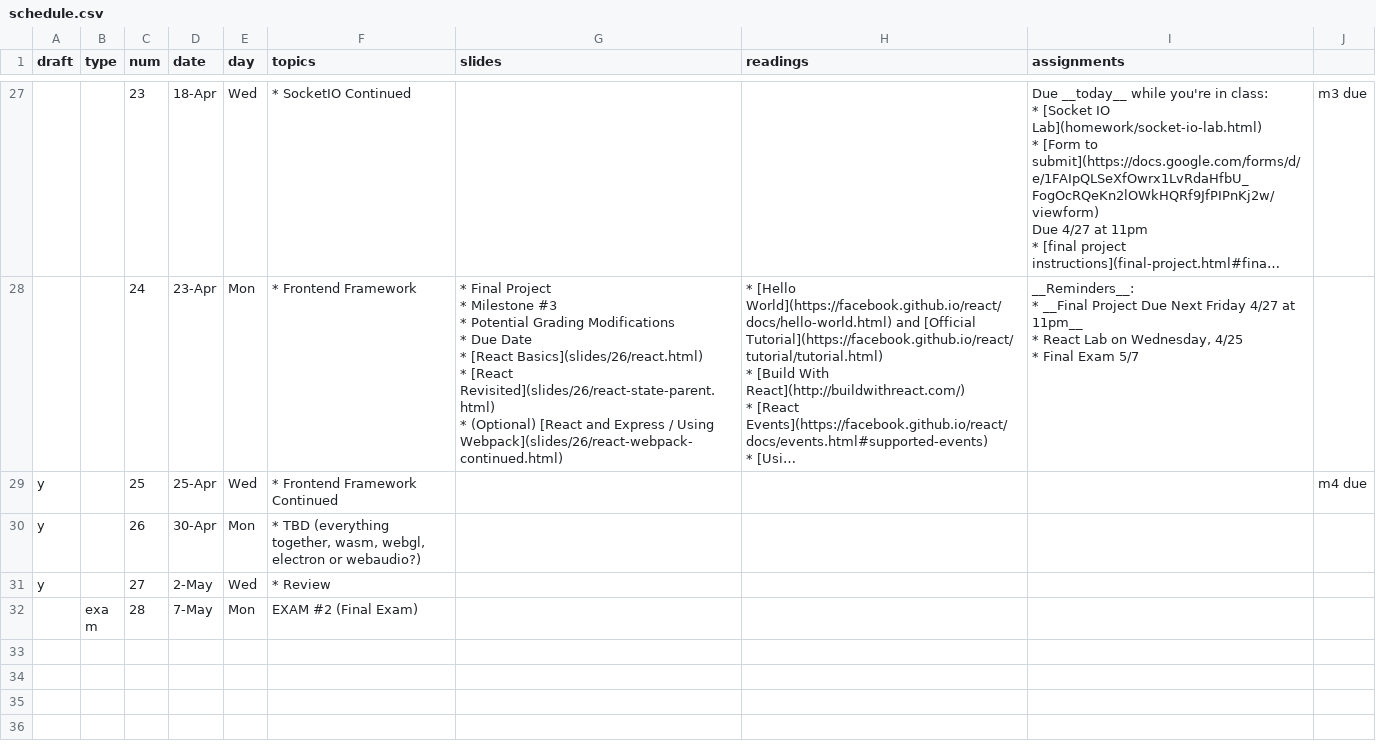
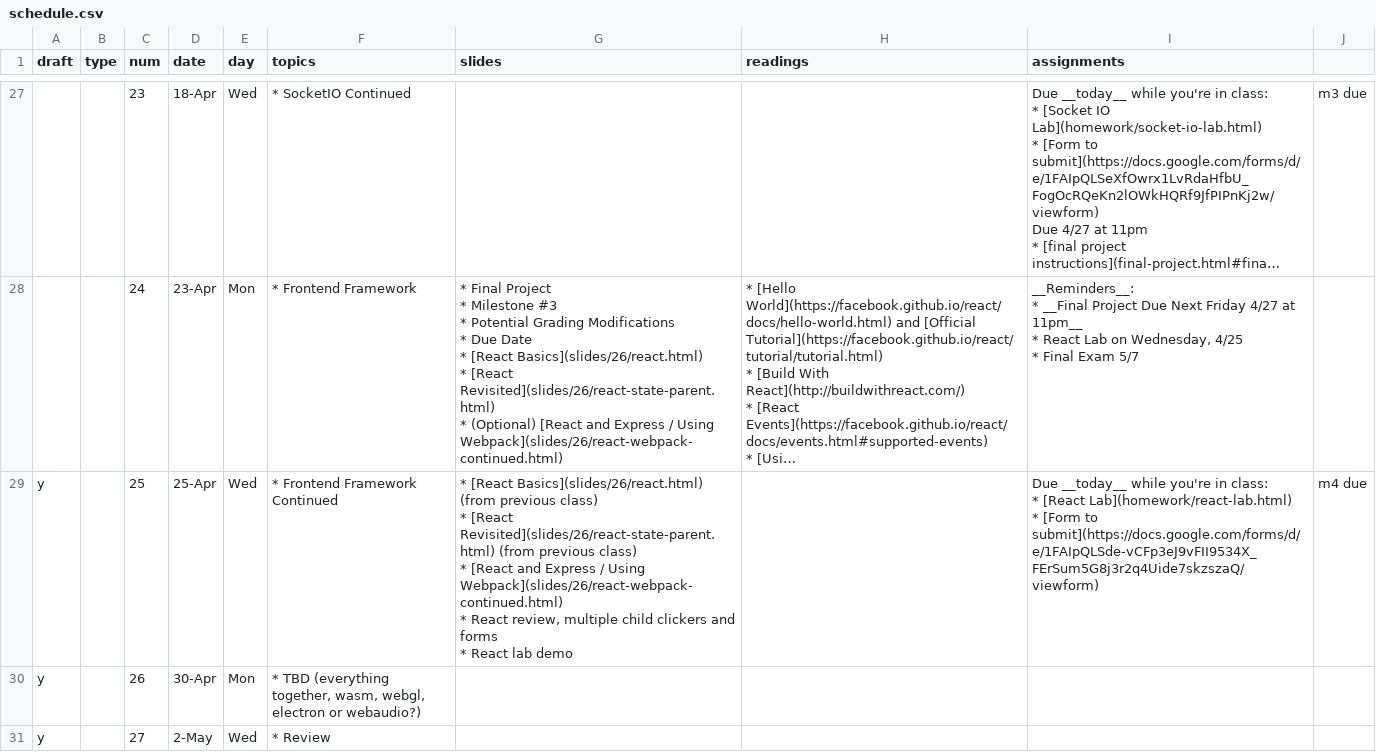
Before and after one commit to foureyes/csci-ua.0480-spring2018-008, a CSV file: _data/schedule.csv, drawn as a sheet; only a part is shown, gaps mark what is left out; the shorter side is filled out with more unchanged rows; long unchanged cells end in …; ↵ is a line break in a cell; the diff names each change by its address in the sheet, - before the commit and + after, or states it on an @@ line.

Commit message:
add react lab

```diff
--- a/_data/schedule.csv
+++ b/_data/schedule.csv
-G29 (slides): (empty)
+G29 (slides): * [React Basics](slides/26/react.html) (from previous class) ↵ * [React Revisited](slides/26/react-state-parent.html) (from previous class) ↵ * [React and Express / Using Webpack](slides/26/react-webpack-continued.html) ↵ * React review, multiple child clickers and forms ↵ * React lab demo
-I29 (assignments): (empty)
+I29 (assignments): Due __today__ while you're in class: ↵ * [React Lab](homework/react-lab.html) ↵ * [Form to submit](https://docs.google.com/forms/d/e/1FAIpQLSde-vCFp3eJ9vFII9534X_FErSum5G8j3r2q4Uide7skzszaQ/viewform)
```
Also changed, not shown: 1 other file.
